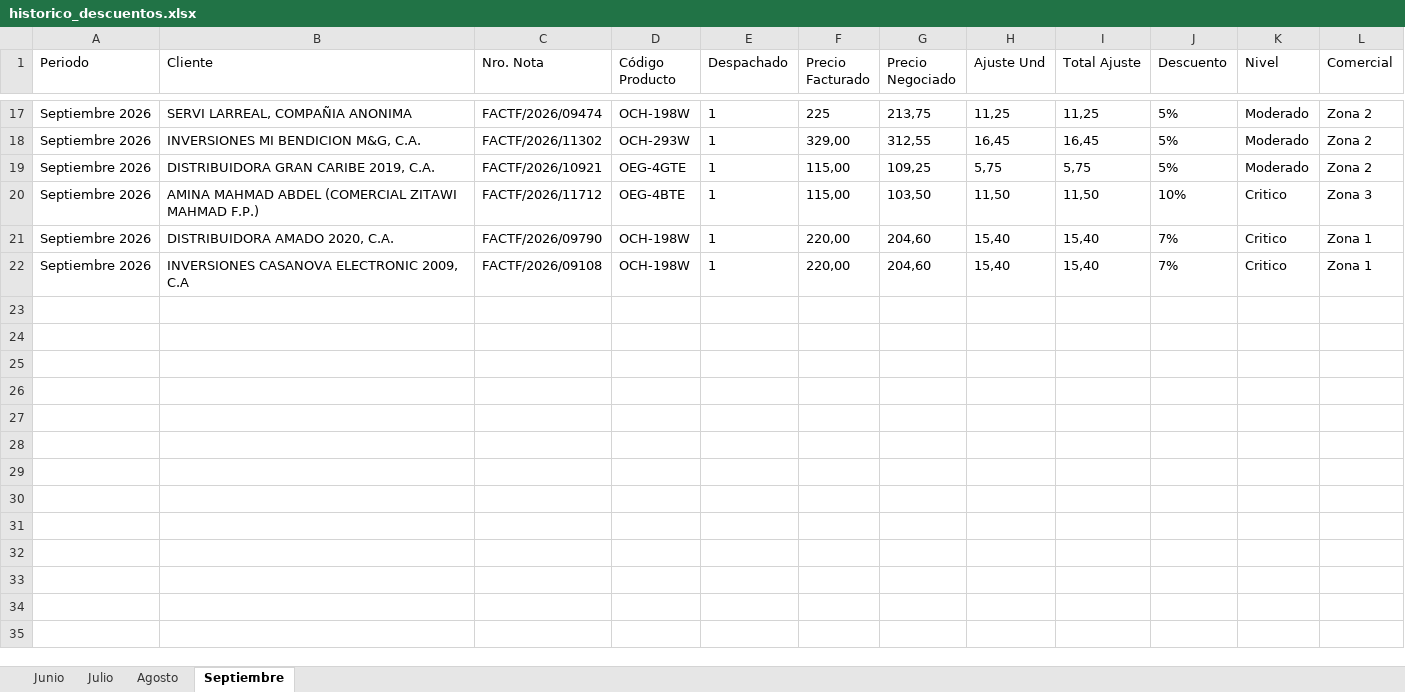
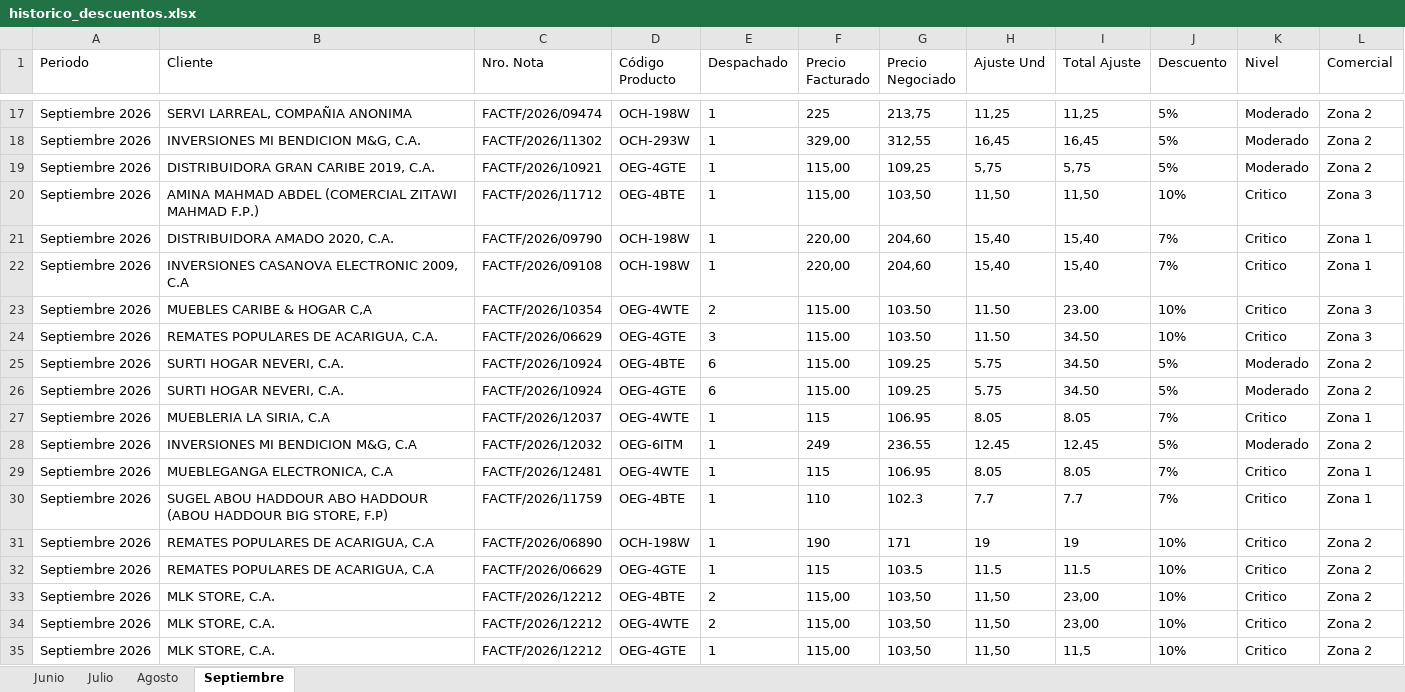
Before and after one commit to atencionalclientegomega-design/Descuentos-desperfectos-, an Excel workbook: historico_descuentos.xlsx, sheet Septiembre, drawn as a sheet; only a part is shown, gaps mark what is left out; values as stored, in another font and other column widths than the file's, no borders; the diff names each change by its address in the sheet, - before the commit and + after, or states it on an @@ line.

```diff
--- a/historico_descuentos.xlsx (sheet Septiembre)
+++ b/historico_descuentos.xlsx (sheet Septiembre)
+row 23: Septiembre 2026 | MUEBLES CARIBE & HOGAR C,A | FACTF/2026/10354 | OEG-4WTE | 2 | 115.00 | 103.50 | 11.50 | 23.00 | 10% | Critico | Zona 3
+row 24: Septiembre 2026 | REMATES POPULARES DE ACARIGUA, C.A. | FACTF/2026/06629 | OEG-4GTE | 3 | 115.00 | 103.50 | 11.50 | 34.50 | 10% | Critico | Zona 3
+row 25: Septiembre 2026 | SURTI HOGAR NEVERI, C.A. | FACTF/2026/10924 | OEG-4BTE | 6 | 115.00 | 109.25 | 5.75 | 34.50 | 5% | Moderado | Zona 2
+row 26: Septiembre 2026 | SURTI HOGAR NEVERI, C.A. | FACTF/2026/10924 | OEG-4GTE | 6 | 115.00 | 109.25 | 5.75 | 34.50 | 5% | Moderado | Zona 2
+row 27: Septiembre 2026 | MUEBLERIA LA SIRIA, C.A | FACTF/2026/12037 | OEG-4WTE | 1 | 115 | 106.95 | 8.05 | 8.05 | 7% | Critico | Zona 1
+row 28: Septiembre 2026 | INVERSIONES MI BENDICION M&G, C.A | FACTF/2026/12032 | OEG-6ITM | 1 | 249 | 236.55 | 12.45 | 12.45 | 5% | Moderado | Zona 2
+row 29: Septiembre 2026 | MUEBLEGANGA ELECTRONICA, C.A | FACTF/2026/12481 | OEG-4WTE | 1 | 115 | 106.95 | 8.05 | 8.05 | 7% | Critico | Zona 1
+row 30: Septiembre 2026 | SUGEL ABOU HADDOUR ABO HADDOUR (ABOU HADDOUR BIG STORE, F.P) | FACTF/2026/11759 | OEG-4BTE | 1 | 110 | 102.3 | 7.7 | 7.7 | 7% | Critico | Zona 1
+row 31: Septiembre 2026 | REMATES POPULARES DE ACARIGUA, C.A | FACTF/2026/06890 | OCH-198W | 1 | 190 | 171 | 19 | 19 | 10% | Critico | Zona 2
+row 32: Septiembre 2026 | REMATES POPULARES DE ACARIGUA, C.A | FACTF/2026/06629 | OEG-4GTE | 1 | 115 | 103.5 | 11.5 | 11.5 | 10% | Critico | Zona 2
+row 33: Septiembre 2026 | MLK STORE, C.A. | FACTF/2026/12212 | OEG-4BTE | 2 | 115,00 | 103,50 | 11,50 | 23,00 | 10% | Critico | Zona 2
+row 34: Septiembre 2026 | MLK STORE, C.A. | FACTF/2026/12212 | OEG-4WTE | 2 | 115,00 | 103,50 | 11,50 | 23,00 | 10% | Critico | Zona 2
+row 35: Septiembre 2026 | MLK STORE, C.A. | FACTF/2026/12212 | OEG-4GTE | 1 | 115,00 | 103,50 | 11,50 | 11,5 | 10% | Critico | Zona 2
```
Also changed, not shown: 3 other files.
